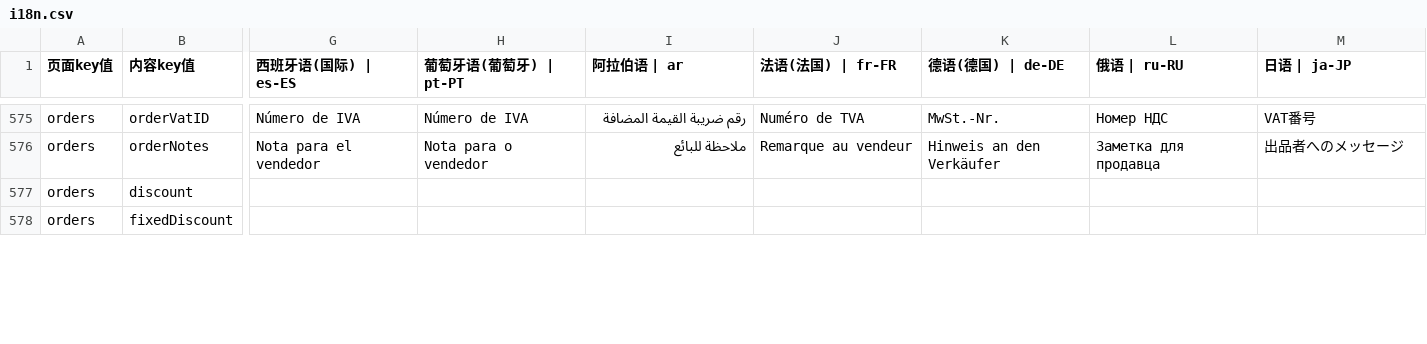
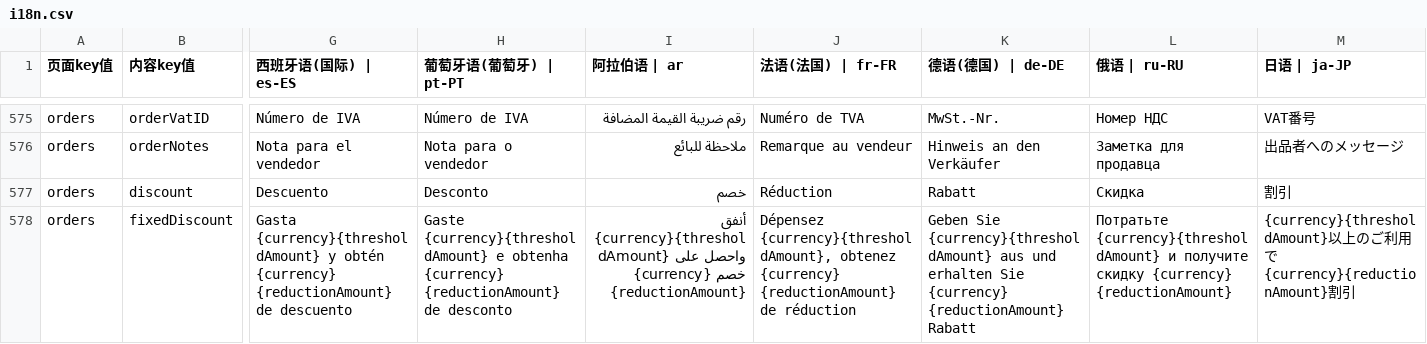
Before and after one commit to chenzhenyuan123/monorepo, a CSV file: apps/my/plugins/i18n/i18n.csv, drawn as a sheet; only a part is shown, gaps mark what is left out; the diff covers the shown part only; the diff names each change by its address in the sheet, - before the commit and + after, or states it on an @@ line.

```diff
--- a/apps/my/plugins/i18n/i18n.csv
+++ b/apps/my/plugins/i18n/i18n.csv
-G577 (西班牙语(国际) | es-ES): (empty)
+G577 (西班牙语(国际) | es-ES): Descuento
-H577 (葡萄牙语(葡萄牙) | pt-PT): (empty)
+H577 (葡萄牙语(葡萄牙) | pt-PT): Desconto
-I577 (阿拉伯语 | ar): (empty)
+I577 (阿拉伯语 | ar): خصم
-J577 (法语(法国) | fr-FR): (empty)
+J577 (法语(法国) | fr-FR): Réduction
-K577 (德语(德国) | de-DE): (empty)
+K577 (德语(德国) | de-DE): Rabatt
-L577 (俄语 | ru-RU): (empty)
+L577 (俄语 | ru-RU): Скидка
-M577 (日语 | ja-JP): (empty)
+M577 (日语 | ja-JP): 割引
-G578 (西班牙语(国际) | es-ES): (empty)
+G578 (西班牙语(国际) | es-ES): Gasta {currency}{thresholdAmount} y obtén {currency} {reductionAmount} de descuento
-H578 (葡萄牙语(葡萄牙) | pt-PT): (empty)
+H578 (葡萄牙语(葡萄牙) | pt-PT): Gaste {currency}{thresholdAmount} e obtenha {currency} {reductionAmount} de desconto
-I578 (阿拉伯语 | ar): (empty)
+I578 (阿拉伯语 | ar): أنفق {currency}{thresholdAmount} واحصل على خصم {currency} {reductionAmount}
-J578 (法语(法国) | fr-FR): (empty)
+J578 (法语(法国) | fr-FR): Dépensez {currency}{thresholdAmount}, obtenez {currency} {reductionAmount} de réduction
-K578 (德语(德国) | de-DE): (empty)
+K578 (德语(德国) | de-DE): Geben Sie {currency}{thresholdAmount} aus und erhalten Sie {currency} {reductionAmount} Rabatt
-L578 (俄语 | ru-RU): (empty)
+L578 (俄语 | ru-RU): Потратьте {currency}{thresholdAmount} и получите скидку {currency} {reductionAmount}
-M578 (日语 | ja-JP): (empty)
+M578 (日语 | ja-JP): {currency}{thresholdAmount}以上のご利用で{currency}{reductionAmount}割引
```
Also changed, not shown: 44 edited cells elsewhere in this file, 4 other files.
